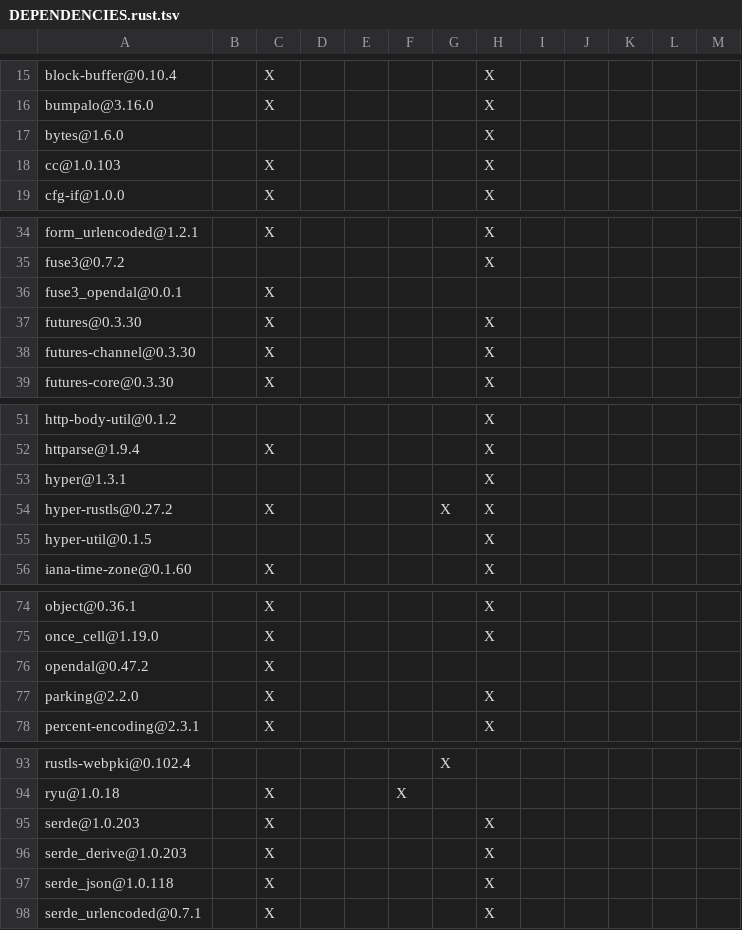
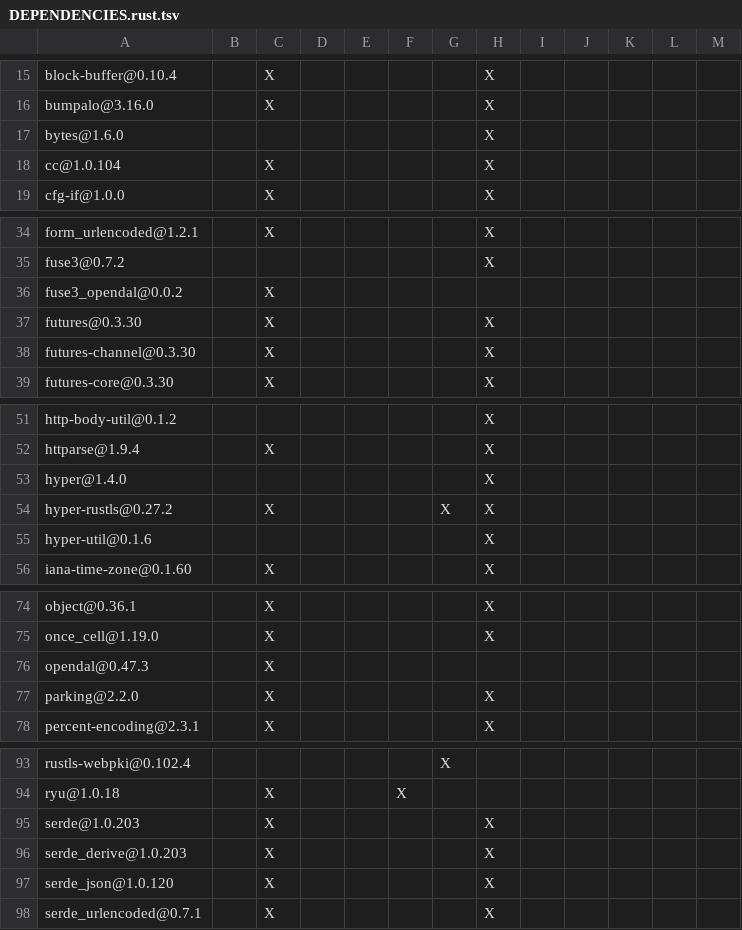
Before and after one commit to Inokinoki/opendal-ofs, a TSV file: integrations/fuse3/DEPENDENCIES.rust.tsv, drawn as a sheet; only a part is shown, gaps mark what is left out.

```diff
--- a/integrations/fuse3/DEPENDENCIES.rust.tsv
+++ b/integrations/fuse3/DEPENDENCIES.rust.tsv
@@ -17,3 +17,3 @@ bumpalo@3.16.0		X					X
 bytes@1.6.0							X					
-cc@1.0.103		X					X					
+cc@1.0.104		X					X					
 cfg-if@1.0.0		X					X					
@@ -35,3 +35,3 @@ form_urlencoded@1.2.1		X					X
 fuse3@0.7.2							X					
-fuse3_opendal@0.0.1		X										
+fuse3_opendal@0.0.2		X										
 futures@0.3.30		X					X					
@@ -52,5 +52,5 @@ http-body-util@0.1.2							X
 httparse@1.9.4		X					X					
-hyper@1.3.1							X					
+hyper@1.4.0							X					
 hyper-rustls@0.27.2		X				X	X					
-hyper-util@0.1.5							X					
+hyper-util@0.1.6							X					
 iana-time-zone@0.1.60		X					X					
@@ -75,3 +75,3 @@ object@0.36.1		X					X
 once_cell@1.19.0		X					X					
-opendal@0.47.2		X										
+opendal@0.47.3		X										
 parking@2.2.0		X					X					
@@ -96,3 +96,3 @@ serde@1.0.203		X					X
 serde_derive@1.0.203		X					X					
-serde_json@1.0.118		X					X					
+serde_json@1.0.120		X					X					
 serde_urlencoded@0.7.1		X					X					
```
Also changed, not shown: DEPENDENCIES.rust.tsv, 3 other files.
